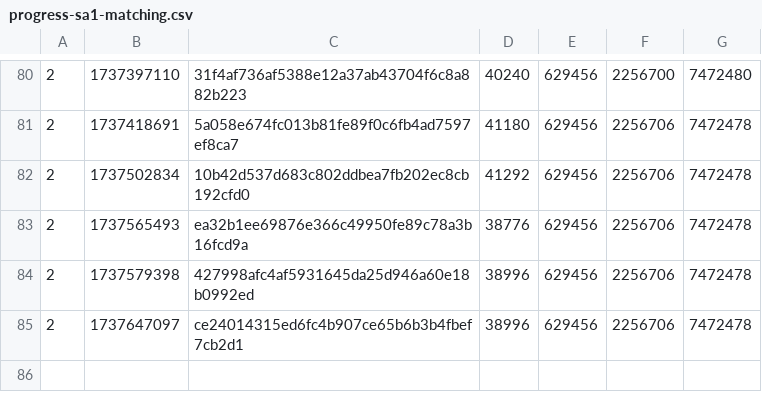
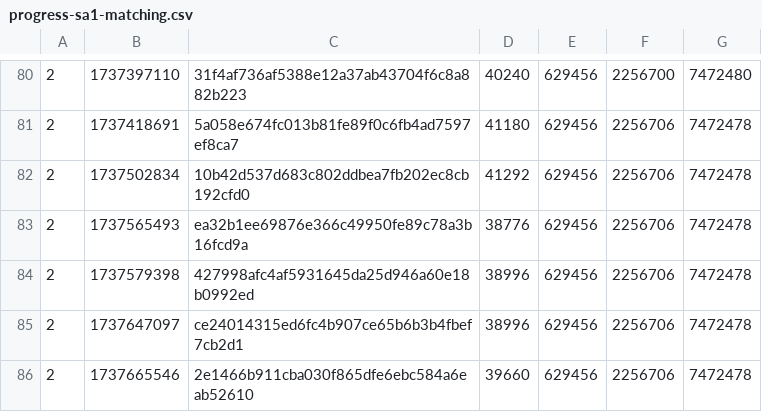
Before and after one commit to SAT-R/sa1, a CSV file: reports/progress-sa1-matching.csv, drawn as a sheet; only a part is shown, gaps mark what is left out.

```diff
--- a/reports/progress-sa1-matching.csv
+++ b/reports/progress-sa1-matching.csv
@@ -85 +85,2 @@
 2,1737647097,ce24014315ed6fc4b907ce65b6b3b4fbef7cb2d1,38996,629456,2256706,7472478
+2,1737665546,2e1466b911cba030f865dfe6ebc584a6eab52610,39660,629456,2256706,7472478
```
Also changed, not shown: reports/progress-sa1-nonmatching.csv, 2 other files.
